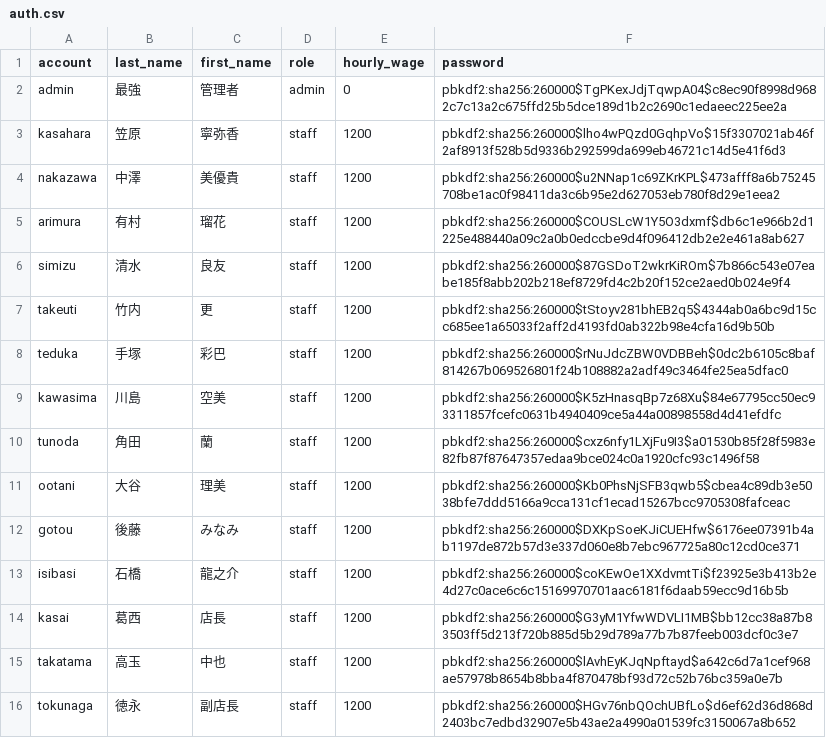
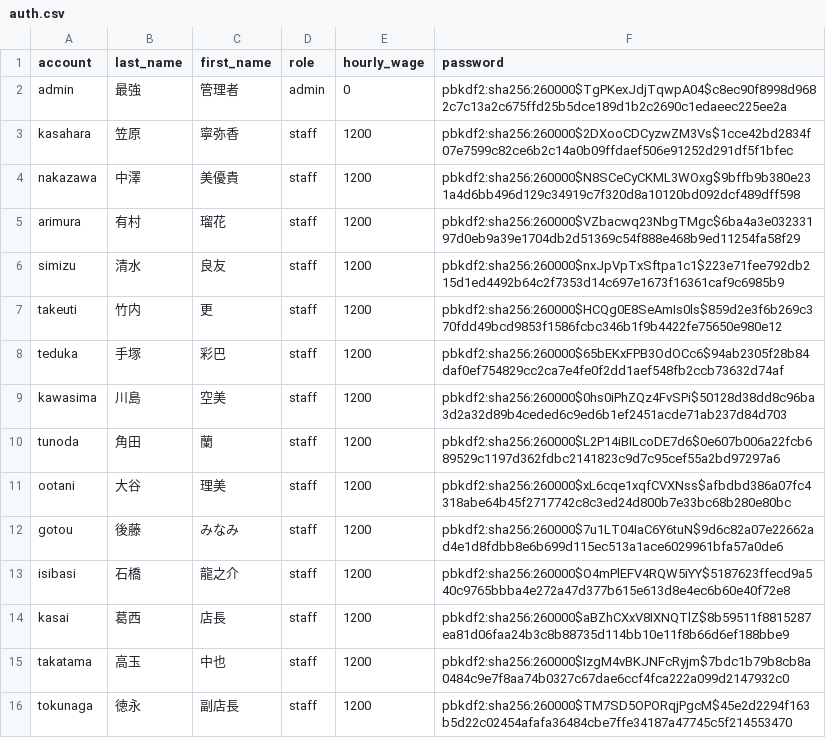
Before and after one commit to 0Tsuki3/shift_auth_system_prototype, a CSV file: auth.csv, drawn as a sheet; only a part is shown; the diff covers the shown part only.

```diff
--- a/auth.csv
+++ b/auth.csv
@@ -2,15 +2,15 @@ account,last_name,first_name,role,hourly_wage,password
 admin,最強,管理者,admin,0,pbkdf2:sha256:260000$TgPKexJdjTqwpA04$c8ec90f8998d9682c7c13a2c675ffd25b5dce189d1b2c2690c1edaeec225ee2a
-kasahara,笠原,寧弥香,staff,1200,pbkdf2:sha256:260000$lho4wPQzd0GqhpVo$15f3307021ab46f2af8913f528b5d9336b292599da699eb46721c14d5e41f6d3
-nakazawa,中澤,美優貴,staff,1200,pbkdf2:sha256:260000$u2NNap1c69ZKrKPL$473afff8a6b75245708be1ac0f98411da3c6b95e2d627053eb780f8d29e1eea2
-arimura,有村,瑠花,staff,1200,pbkdf2:sha256:260000$COUSLcW1Y5O3dxmf$db6c1e966b2d1225e488440a09c2a0b0edccbe9d4f096412db2e2e461a8ab627
-simizu,清水,良友,staff,1200,pbkdf2:sha256:260000$87GSDoT2wkrKiROm$7b866c543e07eabe185f8abb202b218ef8729fd4c2b20f152ce2aed0b024e9f4
-takeuti,竹内,更,staff,1200,pbkdf2:sha256:260000$tStoyv281bhEB2q5$4344ab0a6bc9d15cc685ee1a65033f2aff2d4193fd0ab322b98e4cfa16d9b50b
-teduka,手塚,彩巴,staff,1200,pbkdf2:sha256:260000$rNuJdcZBW0VDBBeh$0dc2b6105c8baf814267b069526801f24b108882a2adf49c3464fe25ea5dfac0
-kawasima,川島,空美,staff,1200,pbkdf2:sha256:260000$K5zHnasqBp7z68Xu$84e67795cc50ec93311857fcefc0631b4940409ce5a44a00898558d4d41efdfc
-tunoda,角田,蘭,staff,1200,pbkdf2:sha256:260000$cxz6nfy1LXjFu9I3$a01530b85f28f5983e82fb87f87647357edaa9bce024c0a1920cfc93c1496f58
-ootani,大谷,理美,staff,1200,pbkdf2:sha256:260000$Kb0PhsNjSFB3qwb5$cbea4c89db3e5038bfe7ddd5166a9cca131cf1ecad15267bcc9705308fafceac
-gotou,後藤,みなみ,staff,1200,pbkdf2:sha256:260000$DXKpSoeKJiCUEHfw$6176ee07391b4ab1197de872b57d3e337d060e8b7ebc967725a80c12cd0ce371
-isibasi,石橋,龍之介,staff,1200,pbkdf2:sha256:260000$coKEwOe1XXdvmtTi$f23925e3b413b2e4d27c0ace6c6c15169970701aac6181f6daab59ecc9d16b5b
-kasai,葛西,店長,staff,1200,pbkdf2:sha256:260000$G3yM1YfwWDVLI1MB$bb12cc38a87b83503ff5d213f720b885d5b29d789a77b7b87feeb003dcf0c3e7
-takatama,高玉,中也,staff,1200,pbkdf2:sha256:260000$lAvhEyKJqNpftayd$a642c6d7a1cef968ae57978b8654b8bba4f870478bf93d72c52b76bc359a0e7b
-tokunaga,徳永,副店長,staff,1200,pbkdf2:sha256:260000$HGv76nbQOchUBfLo$d6ef62d36d868d2403bc7edbd32907e5b43ae2a4990a01539fc3150067a8b652
+kasahara,笠原,寧弥香,staff,1200,pbkdf2:sha256:260000$2DXooCDCyzwZM3Vs$1cce42bd2834f07e7599c82ce6b2c14a0b09ffdaef506e91252d291df5f1bfec
+nakazawa,中澤,美優貴,staff,1200,pbkdf2:sha256:260000$N8SCeCyCKML3WOxg$9bffb9b380e231a4d6bb496d129c34919c7f320d8a10120bd092dcf489dff598
+arimura,有村,瑠花,staff,1200,pbkdf2:sha256:260000$VZbacwq23NbgTMgc$6ba4a3e03233197d0eb9a39e1704db2d51369c54f888e468b9ed11254fa58f29
+simizu,清水,良友,staff,1200,pbkdf2:sha256:260000$nxJpVpTxSftpa1c1$223e71fee792db215d1ed4492b64c2f7353d14c697e1673f16361caf9c6985b9
+takeuti,竹内,更,staff,1200,pbkdf2:sha256:260000$HCQg0E8SeAmIs0ls$859d2e3f6b269c370fdd49bcd9853f1586fcbc346b1f9b4422fe75650e980e12
+teduka,手塚,彩巴,staff,1200,pbkdf2:sha256:260000$65bEKxFPB3OdOCc6$94ab2305f28b84daf0ef754829cc2ca7e4fe0f2dd1aef548fb2ccb73632d74af
+kawasima,川島,空美,staff,1200,pbkdf2:sha256:260000$0hs0iPhZQz4FvSPi$50128d38dd8c96ba3d2a32d89b4ceded6c9ed6b1ef2451acde71ab237d84d703
+tunoda,角田,蘭,staff,1200,pbkdf2:sha256:260000$L2P14iBILcoDE7d6$0e607b006a22fcb689529c1197d362fdbc2141823c9d7c95cef55a2bd97297a6
+ootani,大谷,理美,staff,1200,pbkdf2:sha256:260000$xL6cqe1xqfCVXNss$afbdbd386a07fc4318abe64b45f2717742c8c3ed24d800b7e33bc68b280e80bc
+gotou,後藤,みなみ,staff,1200,pbkdf2:sha256:260000$7u1LT04IaC6Y6tuN$9d6c82a07e22662ad4e1d8fdbb8e6b699d115ec513a1ace6029961bfa57a0de6
+isibasi,石橋,龍之介,staff,1200,pbkdf2:sha256:260000$O4mPlEFV4RQW5iYY$5187623ffecd9a540c9765bbba4e272a47d377b615e613d8e4ec6b60e40f72e8
+kasai,葛西,店長,staff,1200,pbkdf2:sha256:260000$aBZhCXxV8IXNQTlZ$8b59511f8815287ea81d06faa24b3c8b88735d114bb10e11f8b66d6ef188bbe9
+takatama,高玉,中也,staff,1200,pbkdf2:sha256:260000$IzgM4vBKJNFcRyjm$7bdc1b79b8cb8a0484c9e7f8aa74b0327c67dae6ccf4fca222a099d2147932c0
+tokunaga,徳永,副店長,staff,1200,pbkdf2:sha256:260000$TM7SD5OPORqjPgcM$45e2d2294f163b5d22c02454afafa36484cbe7ffe34187a47745c5f214553470
```
Also changed, not shown: 1 added row and 24 edited cells elsewhere in this file, data/notes/notes_2025-06.csv, data/shift/shift_2025-06.csv, 13 other files.
